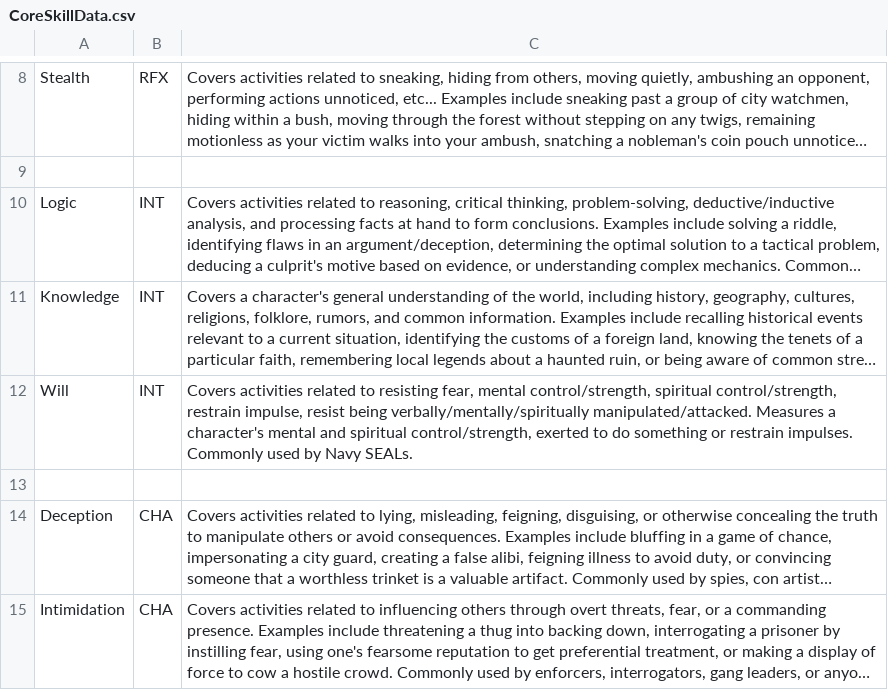
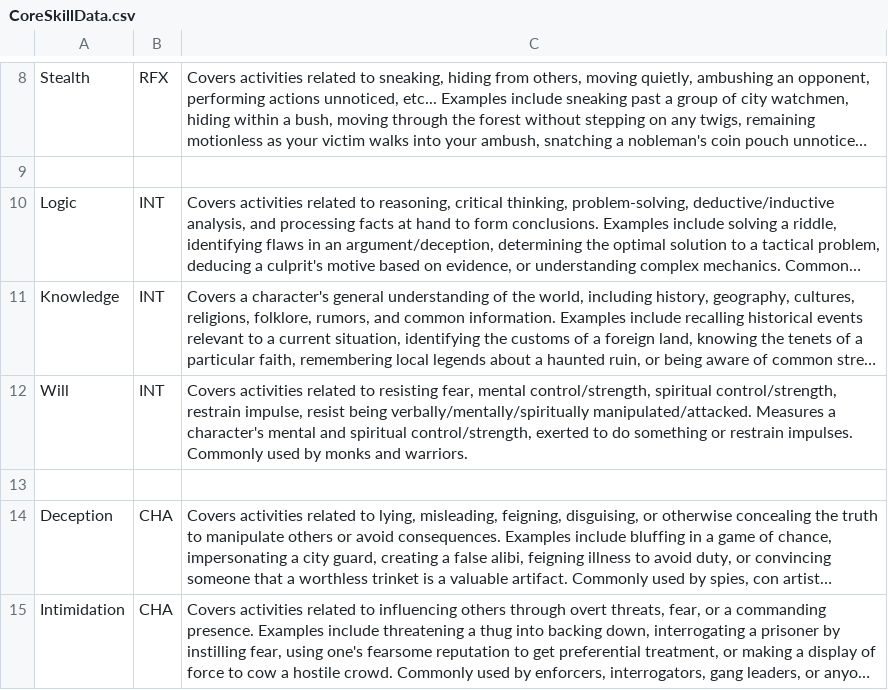
Before and after one commit to JackDanna/FogentRoleplayTemplate, a CSV file: Data/CoreSkillData.csv, drawn as a sheet; only a part is shown, gaps mark what is left out; long unchanged cells end in …; the diff names each change by its address in the sheet, - before the commit and + after, or states it on an @@ line.

Commit message:
Replaced Navy Seals with monks and warriors for the Will skill desc

```diff
--- a/Data/CoreSkillData.csv
+++ b/Data/CoreSkillData.csv
-C12: …used by Navy SEALs.
+C12: …used by monks and warriors.
```
Also changed, not shown: 1 other file.
